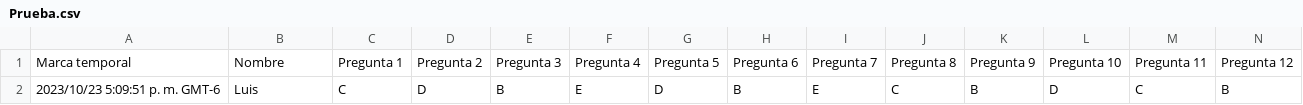
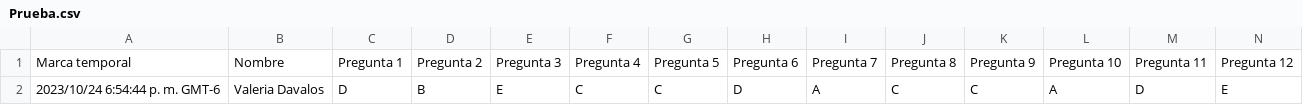
Before and after one commit to giovannilopez9808/Asesorias, a CSV file: PAA/Script/Prueba.csv, drawn as a sheet; only a part is shown; removed rows and columns are numbered as before the commit, all else as after; rows hold the shown columns only; the diff names each change by its address in the sheet, - before the commit and + after, or states it on an @@ line.

```diff
--- a/PAA/Script/Prueba.csv
+++ b/PAA/Script/Prueba.csv
-row 2: 2023/10/23 5:09:51 p. m. GMT-6 | Luis | C | D | B | E | D | B | E | C | B | D | C | B
+row 2: 2023/10/24 6:54:44 p. m. GMT-6 | Valeria Davalos | D | B | E | C | C | D | A | C | C | A | D | E
```
Also changed, not shown: 8 other files.
